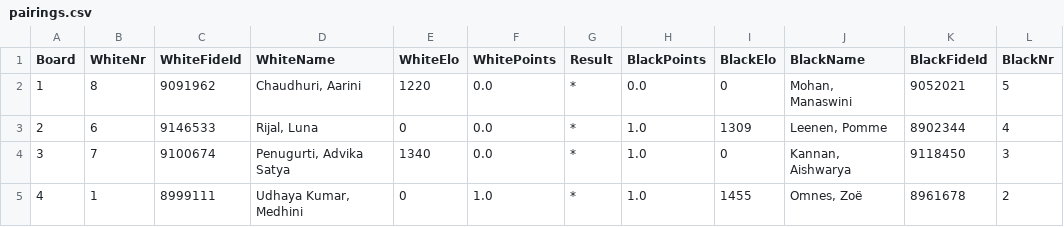
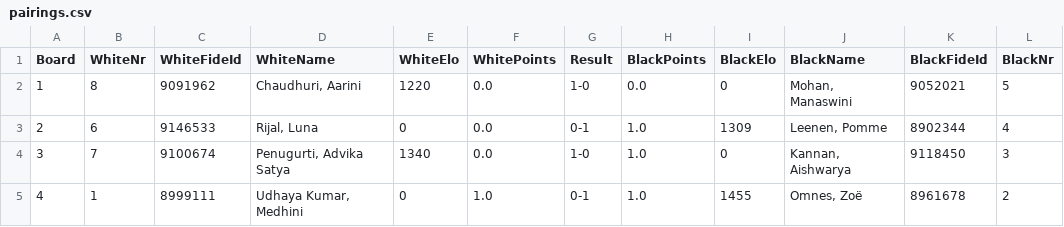
Before and after one commit to Frank-L93/frank, a CSV file: public/uploads/2026/Dm/SMWSite/rnd02/pairings.csv, drawn as a sheet.

Commit message:
Dm R2 results
Results Dm R2

```diff
--- a/public/uploads/2026/Dm/SMWSite/rnd02/pairings.csv
+++ b/public/uploads/2026/Dm/SMWSite/rnd02/pairings.csv
@@ -1,5 +1,5 @@
 Board;WhiteNr;WhiteFideId;WhiteName;WhiteElo;WhitePoints;Result;BlackPoints;BlackElo;BlackName;BlackFideId;BlackNr
-1;8;9091962;"Chaudhuri, Aarini";1220;0.0;*;0.0;0;"Mohan, Manaswini";9052021;5
-2;6;9146533;"Rijal, Luna";0;0.0;*;1.0;1309;"Leenen, Pomme";8902344;4
-3;7;9100674;"Penugurti, Advika Satya";1340;0.0;*;1.0;0;"Kannan, Aishwarya";9118450;3
-4;1;8999111;"Udhaya Kumar, Medhini";0;1.0;*;1.0;1455;"Omnes, Zoë";8961678;2
+1;8;9091962;"Chaudhuri, Aarini";1220;0.0;1-0;0.0;0;"Mohan, Manaswini";9052021;5
+2;6;9146533;"Rijal, Luna";0;0.0;0-1;1.0;1309;"Leenen, Pomme";8902344;4
+3;7;9100674;"Penugurti, Advika Satya";1340;0.0;1-0;1.0;0;"Kannan, Aishwarya";9118450;3
+4;1;8999111;"Udhaya Kumar, Medhini";0;1.0;0-1;1.0;1455;"Omnes, Zoë";8961678;2
```
Also changed, not shown: public/uploads/2026/Dm/SMWSite/rnd02/ranking.csv, public/uploads/2026/Dm/SMWSite/rnd03/ranking.csv, 36 other files.
